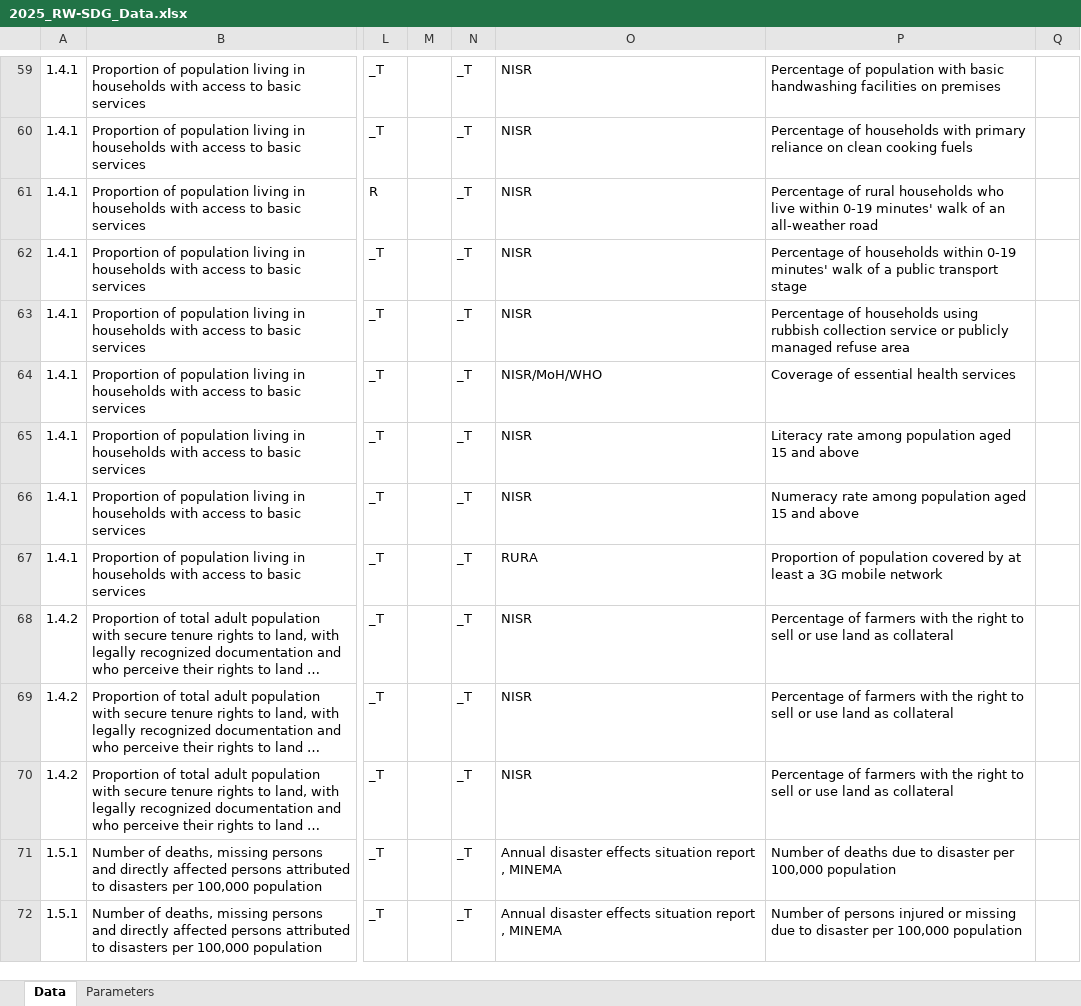
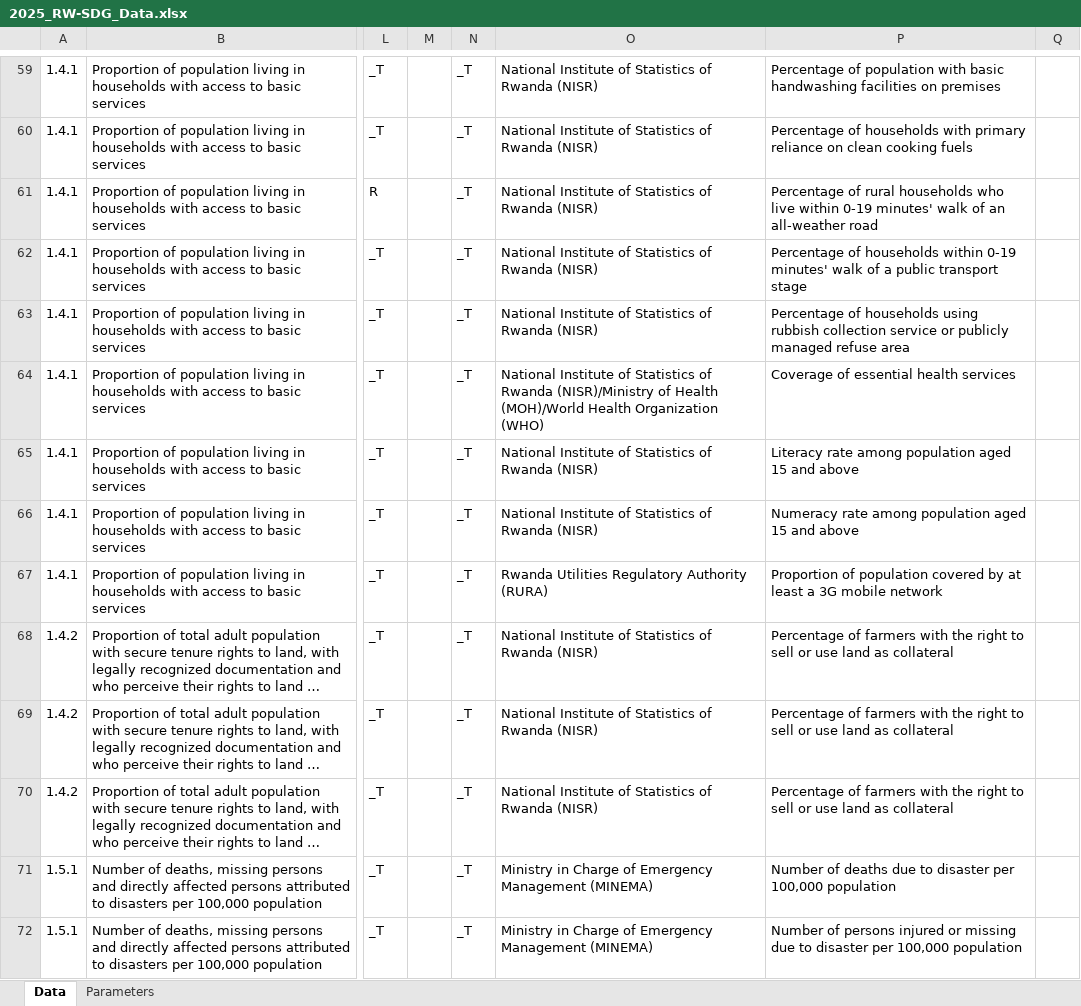
Before and after one commit to sustainabledevelopment-rwanda/sdg-data-rwanda, an Excel workbook: data/2025_RW-SDG_Data.xlsx, sheet Data, drawn as a sheet; only a part is shown, gaps mark what is left out; long unchanged cells end in …; values as stored, in another font and other column widths than the file's, no borders; the diff covers the shown part only; the diff names each change by its address in the sheet, - before the commit and + after, or states it on an @@ line.

```diff
--- a/data/2025_RW-SDG_Data.xlsx (sheet Data)
+++ b/data/2025_RW-SDG_Data.xlsx (sheet Data)
-O59:O63: NISR
+O59:O63: National Institute of Statistics of Rwanda (NISR)
-O64: NISR/MoH/WHO
+O64: National Institute of Statistics of Rwanda (NISR)/Ministry of Health (MOH)/World Health Organization (WHO)
-O65:O66: NISR
+O65:O66: National Institute of Statistics of Rwanda (NISR)
-O67: RURA
+O67: Rwanda Utilities Regulatory Authority (RURA)
-O68:O70: NISR
+O68:O70: National Institute of Statistics of Rwanda (NISR)
-O71:O72: Annual disaster effects situation report , MINEMA
+O71:O72: Ministry in Charge of Emergency Management (MINEMA)
```
Also changed, not shown: 4 added rows and 141 edited cells elsewhere in this sheet, 15 other files.
